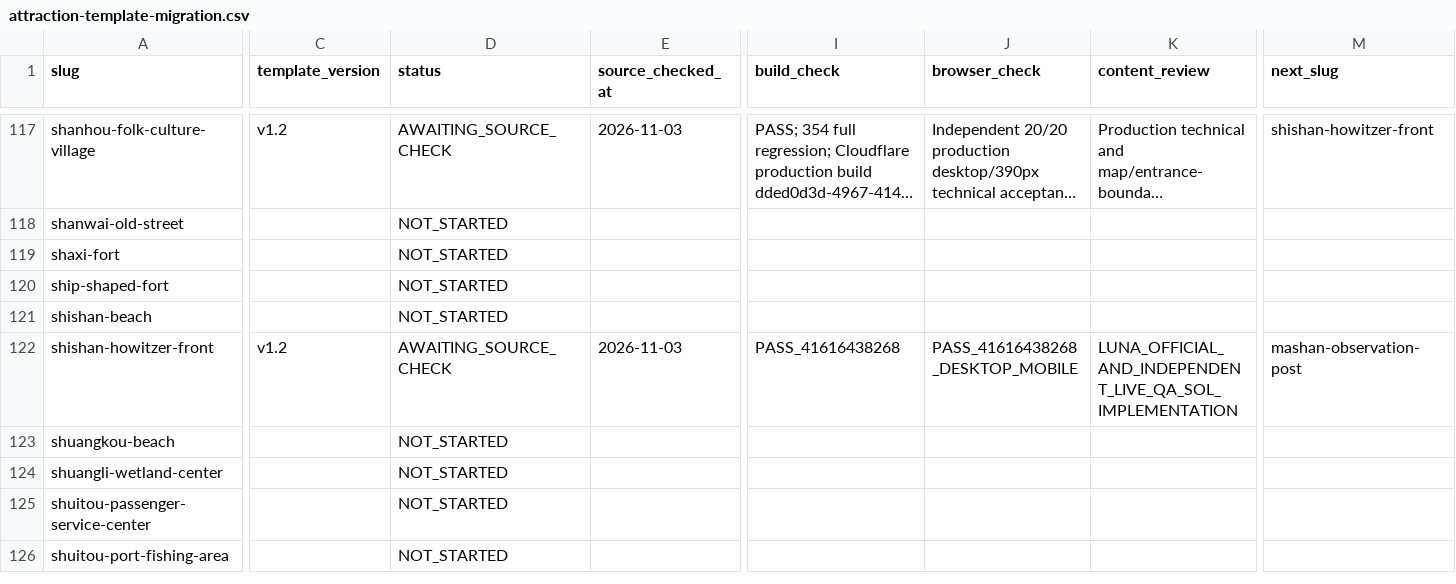
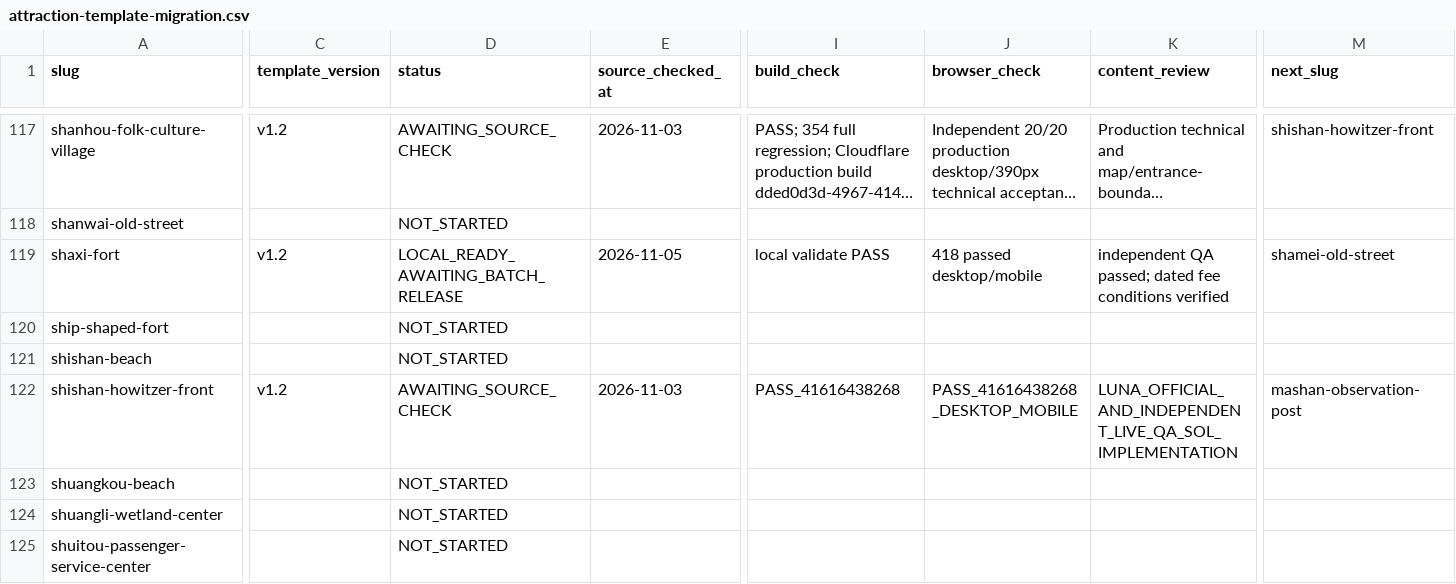
Before and after one commit to n20186005-hash/kinmenguide, a CSV file: docs/attraction-template-migration.csv, drawn as a sheet; only a part is shown, gaps mark what is left out; the shorter side is filled out with more unchanged rows; long unchanged cells end in …; the diff covers the shown part only; the diff names each change by its address in the sheet, - before the commit and + after, or states it on an @@ line.

```diff
--- a/docs/attraction-template-migration.csv
+++ b/docs/attraction-template-migration.csv
-C119 (template_version): (empty)
+C119 (template_version): v1.2
-D119 (status): NOT_STARTED
+D119 (status): LOCAL_READY_AWAITING_BATCH_RELEASE
-E119 (source_checked_at): (empty)
+E119 (source_checked_at): 2026-11-05
-I119 (build_check): (empty)
+I119 (build_check): local validate PASS
-J119 (browser_check): (empty)
+J119 (browser_check): 418 passed desktop/mobile
-K119 (content_review): (empty)
+K119 (content_review): independent QA passed; dated fee conditions verified
-M119 (next_slug): (empty)
+M119 (next_slug): shamei-old-street
```
Also changed, not shown: 49 edited cells elsewhere in this file, 24 other files.
